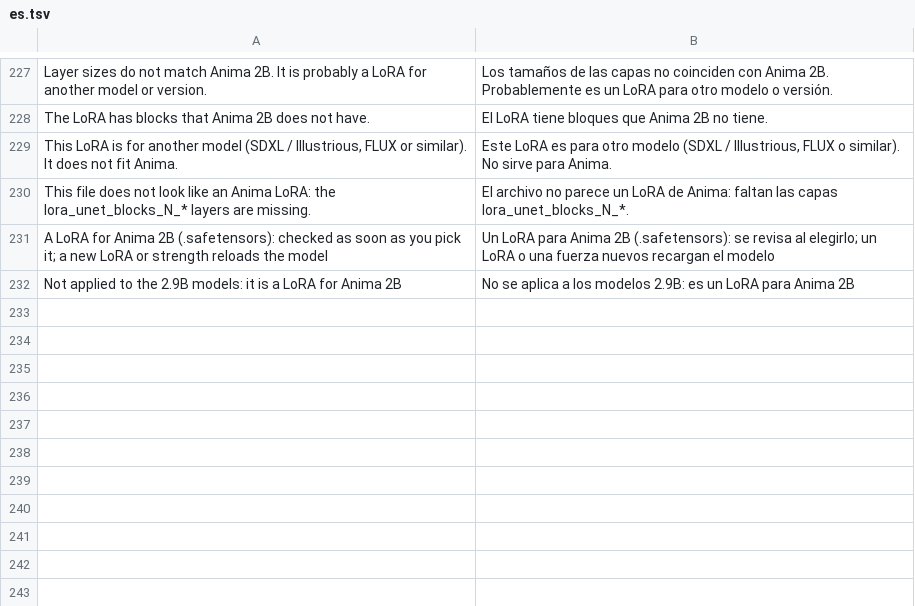
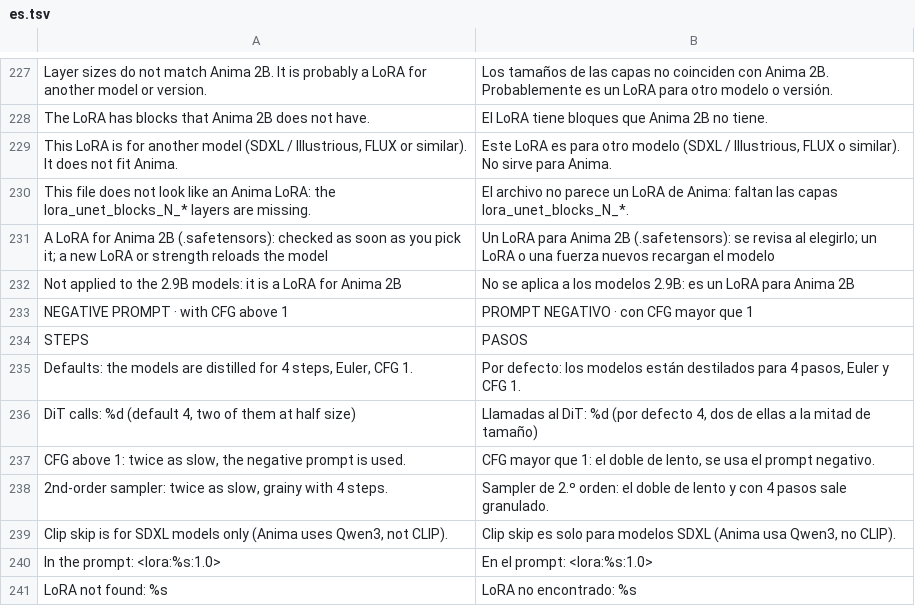
Before and after one commit to GrimmDev-Glitch/hexanima, a TSV file: app/assets/lang/es.tsv, drawn as a sheet; only a part is shown, gaps mark what is left out.

```diff
--- a/app/assets/lang/es.tsv
+++ b/app/assets/lang/es.tsv
@@ -232 +232,10 @@ A LoRA for Anima 2B (.safetensors): checked as soon as you pick it; a new LoRA o
 Not applied to the 2.9B models: it is a LoRA for Anima 2B	No se aplica a los modelos 2.9B: es un LoRA para Anima 2B
+NEGATIVE PROMPT  ·  with CFG above 1	PROMPT NEGATIVO  ·  con CFG mayor que 1
+STEPS	PASOS
+Defaults: the models are distilled for 4 steps, Euler, CFG 1.	Por defecto: los modelos están destilados para 4 pasos, Euler y CFG 1.
+DiT calls: %d (default 4, two of them at half size)	Llamadas al DiT: %d (por defecto 4, dos de ellas a la mitad de tamaño)
+CFG above 1: twice as slow, the negative prompt is used.	CFG mayor que 1: el doble de lento, se usa el prompt negativo.
+2nd-order sampler: twice as slow, grainy with 4 steps.	Sampler de 2.º orden: el doble de lento y con 4 pasos sale granulado.
+Clip skip is for SDXL models only (Anima uses Qwen3, not CLIP).	Clip skip es solo para modelos SDXL (Anima usa Qwen3, no CLIP).
+In the prompt: <lora:%s:1.0>	En el prompt: <lora:%s:1.0>
+LoRA not found: %s	LoRA no encontrado: %s
```
Also changed, not shown: 8 other files.
